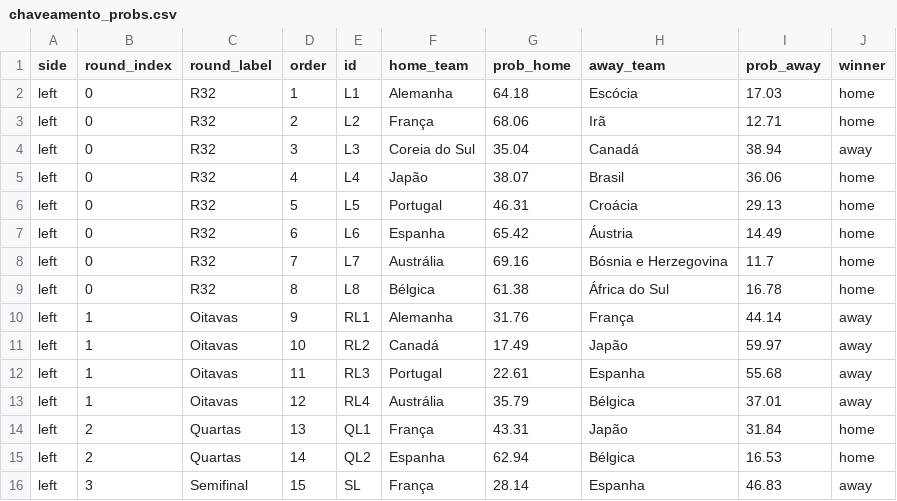
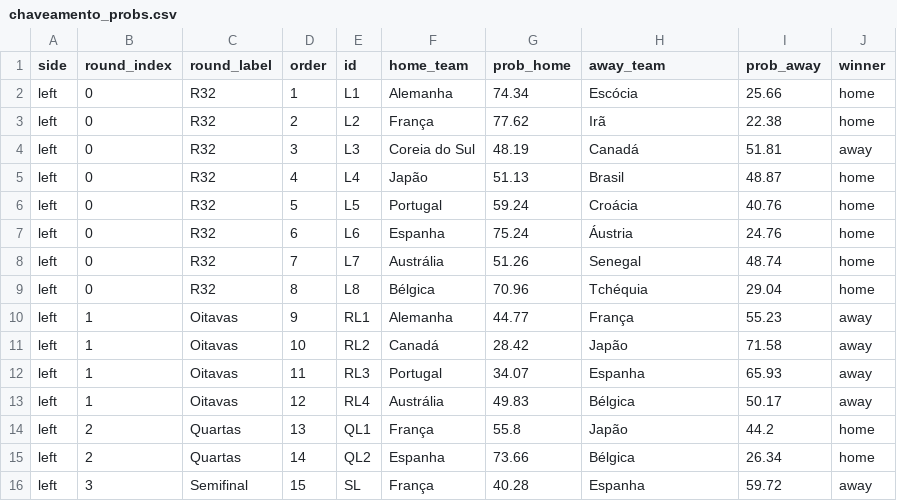
Before and after one commit to jptakeo/WorldCup2026, a CSV file: data/chaveamento_probs.csv, drawn as a sheet; only a part is shown; the diff covers the shown part only.

```diff
--- a/data/chaveamento_probs.csv
+++ b/data/chaveamento_probs.csv
@@ -1,16 +1,16 @@
 side,round_index,round_label,order,id,home_team,prob_home,away_team,prob_away,winner
-left,0,R32,1,L1,Alemanha,64.18,Escócia,17.03,home
-left,0,R32,2,L2,França,68.06,Irã,12.71,home
-left,0,R32,3,L3,Coreia do Sul,35.04,Canadá,38.94,away
-left,0,R32,4,L4,Japão,38.07,Brasil,36.06,home
-left,0,R32,5,L5,Portugal,46.31,Croácia,29.13,home
-left,0,R32,6,L6,Espanha,65.42,Áustria,14.49,home
-left,0,R32,7,L7,Austrália,69.16,Bósnia e Herzegovina,11.7,home
-left,0,R32,8,L8,Bélgica,61.38,África do Sul,16.78,home
-left,1,Oitavas,9,RL1,Alemanha,31.76,França,44.14,away
-left,1,Oitavas,10,RL2,Canadá,17.49,Japão,59.97,away
-left,1,Oitavas,11,RL3,Portugal,22.61,Espanha,55.68,away
-left,1,Oitavas,12,RL4,Austrália,35.79,Bélgica,37.01,away
-left,2,Quartas,13,QL1,França,43.31,Japão,31.84,home
-left,2,Quartas,14,QL2,Espanha,62.94,Bélgica,16.53,home
-left,3,Semifinal,15,SL,França,28.14,Espanha,46.83,away
+left,0,R32,1,L1,Alemanha,74.34,Escócia,25.66,home
+left,0,R32,2,L2,França,77.62,Irã,22.38,home
+left,0,R32,3,L3,Coreia do Sul,48.19,Canadá,51.81,away
+left,0,R32,4,L4,Japão,51.13,Brasil,48.87,home
+left,0,R32,5,L5,Portugal,59.24,Croácia,40.76,home
+left,0,R32,6,L6,Espanha,75.24,Áustria,24.76,home
+left,0,R32,7,L7,Austrália,51.26,Senegal,48.74,home
+left,0,R32,8,L8,Bélgica,70.96,Tchéquia,29.04,home
+left,1,Oitavas,9,RL1,Alemanha,44.77,França,55.23,away
+left,1,Oitavas,10,RL2,Canadá,28.42,Japão,71.58,away
+left,1,Oitavas,11,RL3,Portugal,34.07,Espanha,65.93,away
+left,1,Oitavas,12,RL4,Austrália,49.83,Bélgica,50.17,away
+left,2,Quartas,13,QL1,França,55.8,Japão,44.2,home
+left,2,Quartas,14,QL2,Espanha,73.66,Bélgica,26.34,home
+left,3,Semifinal,15,SL,França,40.28,Espanha,59.72,away
```
Also changed, not shown: 39 edited cells elsewhere in this file, data/probs_fase_de_grupos.csv, data/summary.csv, 7 other files.
